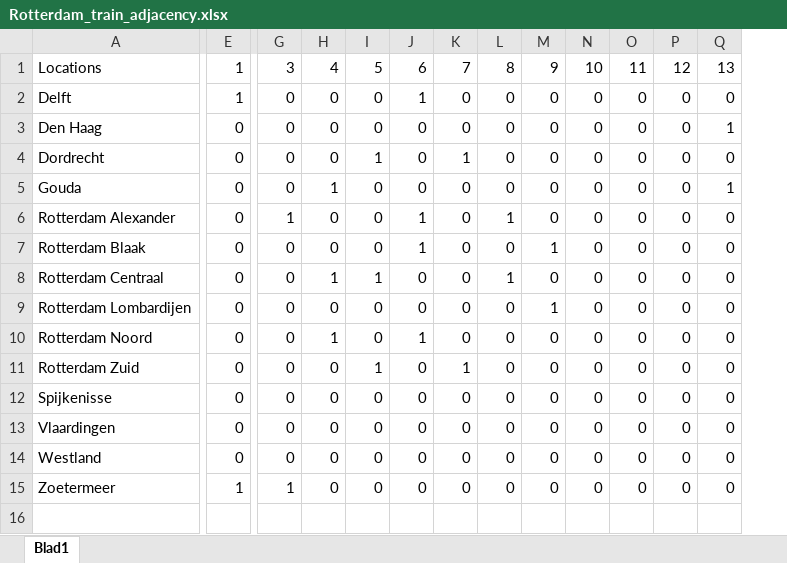
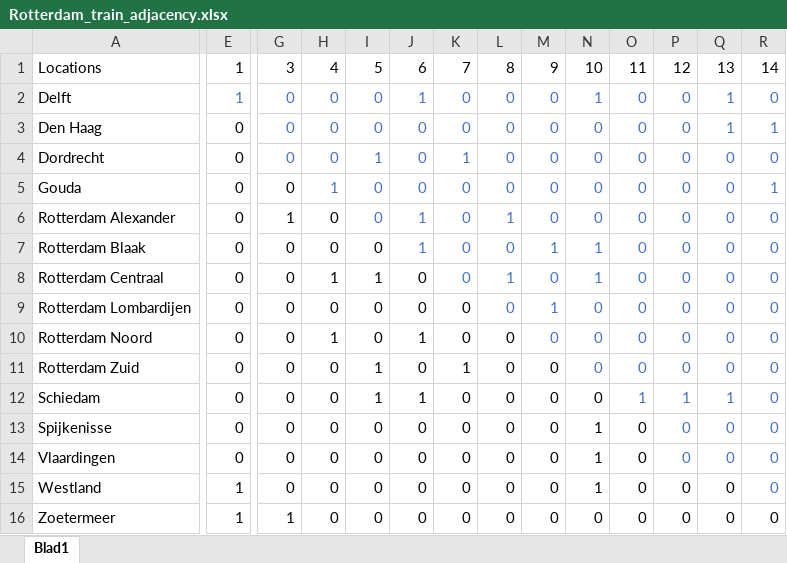
Before and after one commit to tewhol/Design_in_Network_group_8, an Excel workbook: Data_files/Rotterdam_train_adjacency.xlsx, sheet Blad1, drawn as a sheet; only a part is shown, gaps mark what is left out; values as stored, in another font and other column widths than the file's, no borders; addresses are those after the commit; rows hold the shown columns only; the diff covers the shown part only; the diff names each change by its address in the sheet, - before the commit and + after, or states it on an @@ line.

```diff
--- a/Data_files/Rotterdam_train_adjacency.xlsx (sheet Blad1)
+++ b/Data_files/Rotterdam_train_adjacency.xlsx (sheet Blad1)
+column R, rows 1-11: 14 | 0 | 1 | 0 | 1 | 0 | 0 | 0 | 0 | 0 | 0; rows 13-16: all 0
-E2:Q2 text colour: black
+E2:Q2 text colour: #4472C4
-N2: 0
+N2: 1
-Q2: 0
+Q2: 1
-G3:Q3 text colour: black
+G3:Q3 text colour: #4472C4
-G4:Q4 text colour: black
+G4:Q4 text colour: #4472C4
-H5:Q5 text colour: black
+H5:Q5 text colour: #4472C4
-Q5: 1
+Q5: 0
-I6:Q6 text colour: black
+I6:Q6 text colour: #4472C4
-J7:Q7 text colour: black
+J7:Q7 text colour: #4472C4
-N7:N8: 0
+N7:N8: 1
-K8:Q8 text colour: black
+K8:Q8 text colour: #4472C4
-L9:Q9 text colour: black
+L9:Q9 text colour: #4472C4
-M10:Q10 text colour: black
+M10:Q10 text colour: #4472C4
-N11:Q11 text colour: black
+N11:Q11 text colour: #4472C4
+row 12: Schiedam | 0 | 0 | 0 | 1 | 1 | 0 | 0 | 0 | 0 | 1 | 1 | 1 | 0
-N13:N15: 0
+N13:N15: 1
-P13:Q14 text colour: black
+P13:Q14 text colour: #4472C4
-E15: 0
+E15: 1
```
Also changed, not shown: 1 edited cell and cell formats elsewhere in this sheet, formulas that keep their value, Data_files/Randstad_car_times.xlsx, Data_files/Rotterdam_car_adjacency.xlsx, 1 other file.
